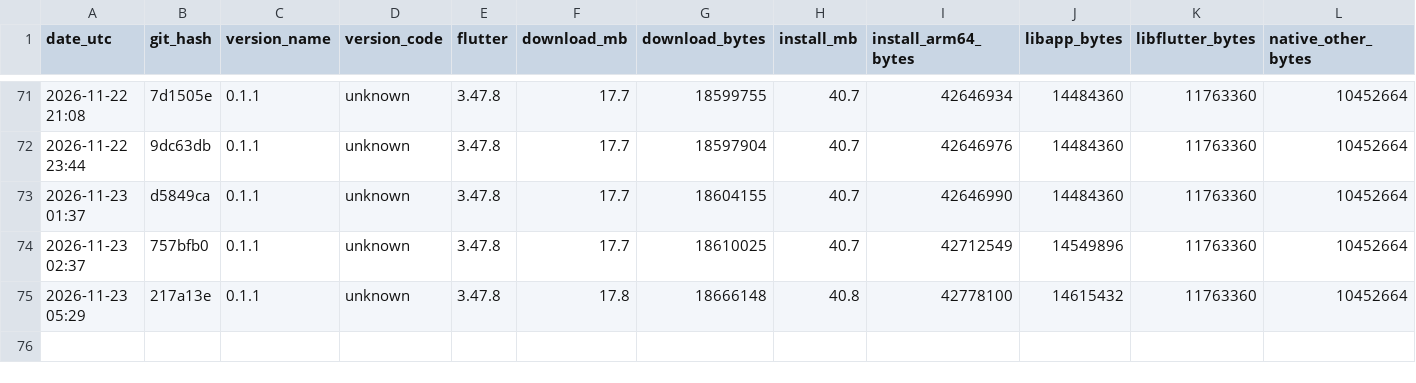
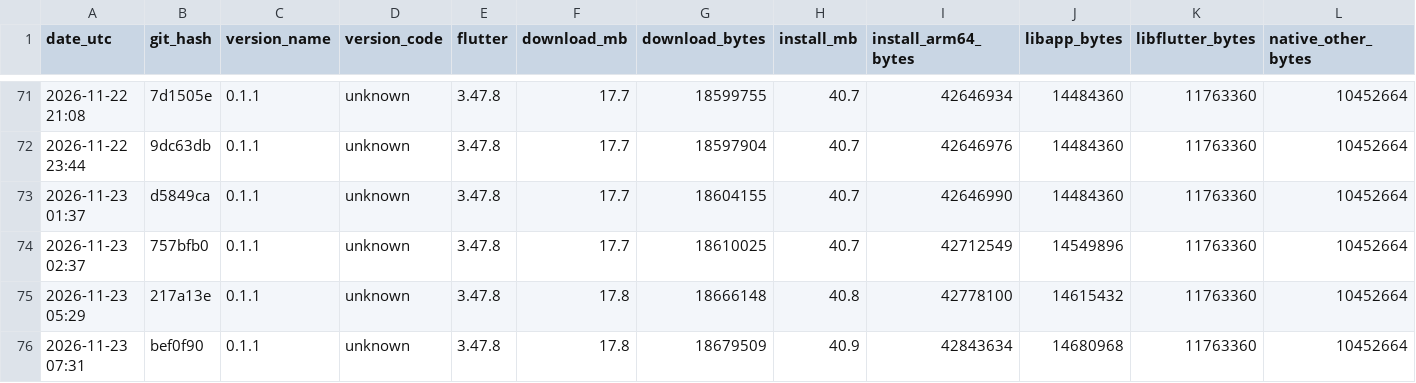
Before and after one commit to guettli/sharedinbox, a TSV file: android-app-size.tsv, drawn as a sheet; only a part is shown, gaps mark what is left out; rows hold the shown columns only; the diff names each change by its address in the sheet, - before the commit and + after, or states it on an @@ line.

```diff
--- a/android-app-size.tsv
+++ b/android-app-size.tsv
+row 76: 2026-11-23 07:31 | bef0f90 | 0.1.1 | unknown | 3.47.8 | 17.8 | 18679509 | 40.9 | 42843634 | 14680968 | 11763360 | 10452664
```
